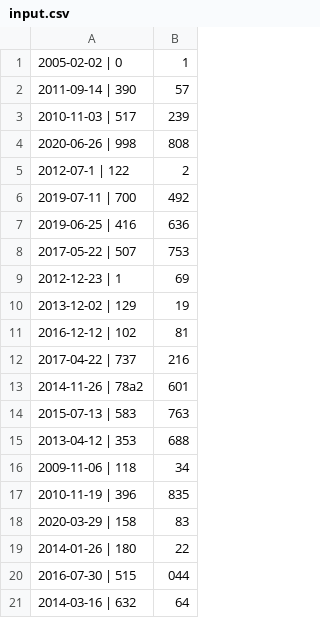
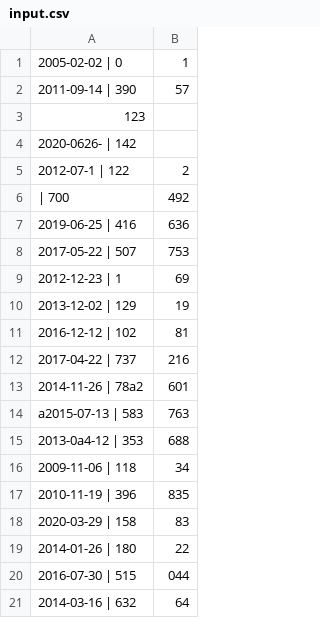
Before and after one commit to SuperTardig/piscine_cpp, a CSV file: cpp09/ex00/input.csv, drawn as a sheet.

```diff
--- a/cpp09/ex00/input.csv
+++ b/cpp09/ex00/input.csv
@@ -2,6 +2,6 @@
 2011-09-14 | 390,57
-2010-11-03 | 517,239
-2020-06-26 | 998,808
+123
+2020-0626- | 142
 2012-07-1 | 122,2
-2019-07-11 | 700,492
+ | 700,492
 2019-06-25 | 416,636
@@ -13,4 +13,4 @@
 2014-11-26 | 78a2,601
-2015-07-13 | 583,763
-2013-04-12 | 353,688
+a2015-07-13 | 583,763
+2013-0a4-12 | 353,688
 2009-11-06 | 118,34
```
Also changed, not shown: 3 other files.
